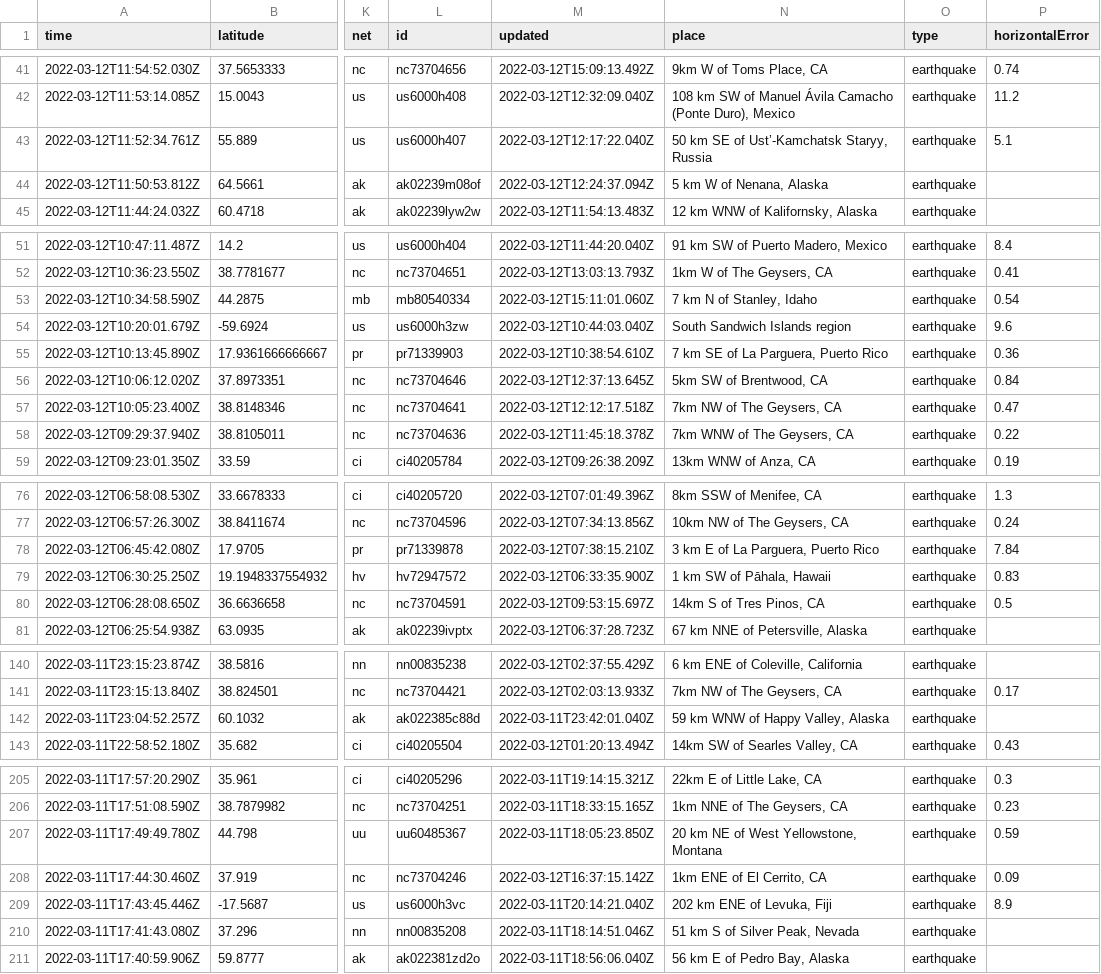
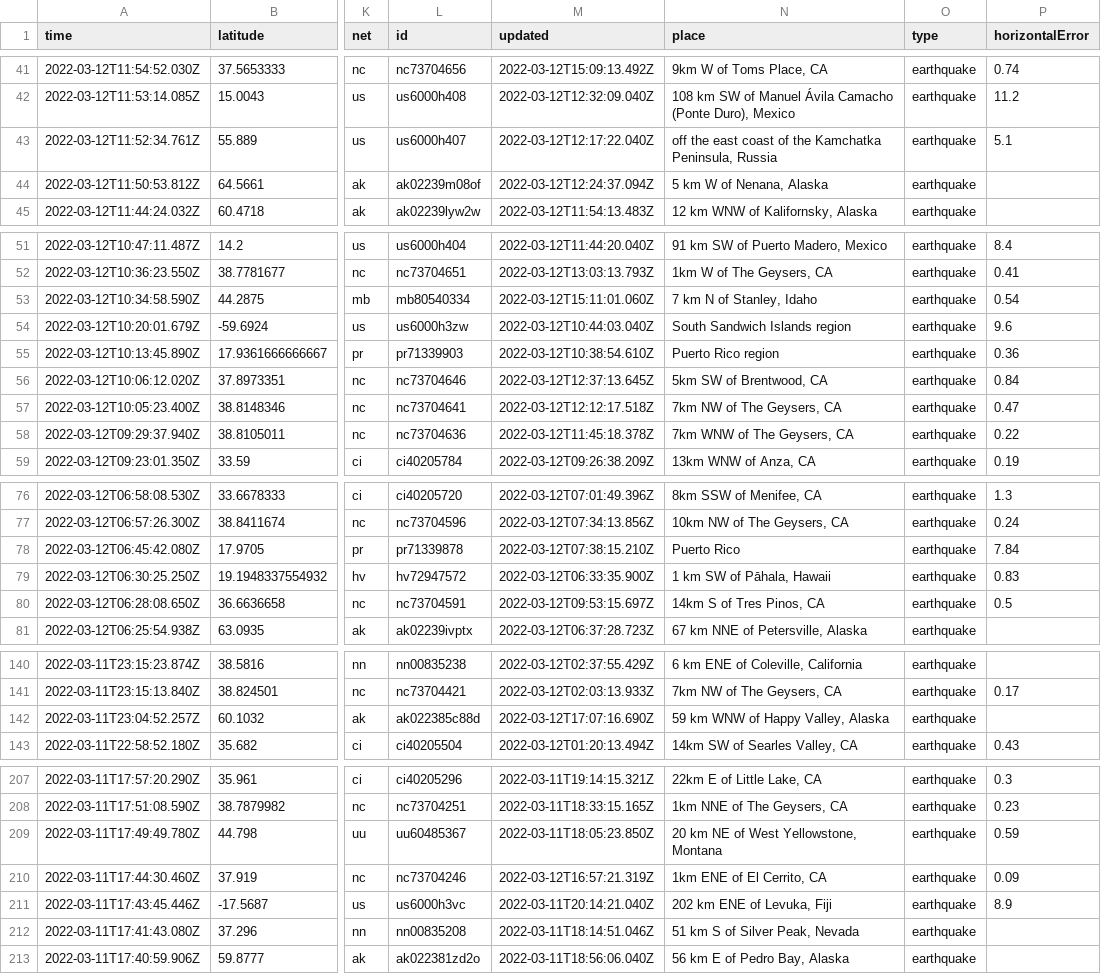
Before and after one commit to rachelll4/git-actions-nicar, a CSV file: usgs_current.csv, drawn as a sheet; only a part is shown, gaps mark what is left out; addresses are those after the commit; the diff covers the shown part only; the diff names each change by its address in the sheet, - before the commit and + after, or states it on an @@ line.

```diff
--- a/usgs_current.csv
+++ b/usgs_current.csv
-N43 (place): 50 km SE of Ust’-Kamchatsk Staryy, Russia
+N43 (place): off the east coast of the Kamchatka Peninsula, Russia
-N55 (place): 7 km SE of La Parguera, Puerto Rico
+N55 (place): Puerto Rico region
-N78 (place): 3 km E of La Parguera, Puerto Rico
+N78 (place): Puerto Rico
-M142 (updated): 2022-03-11T23:42:01.040Z
+M142 (updated): 2022-03-12T17:07:16.690Z
-M210 (updated): 2022-03-12T16:37:15.142Z
+M210 (updated): 2022-03-12T16:57:21.319Z
```
Also changed, not shown: 2 added rows, 5 removed rows and 6 edited cells elsewhere in this file.
